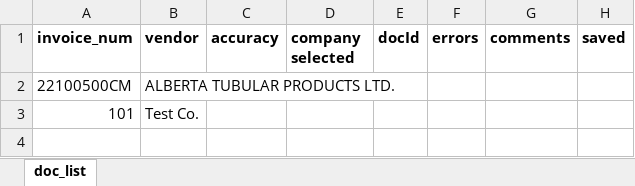
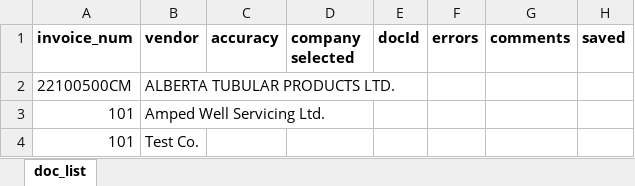
Before and after one commit to jason-wiens/oi_puller, an Excel workbook: src/assets/doc_list.xlsx, sheet doc_list, drawn as a sheet; values as stored, in another font and other column widths than the file's, no borders; the diff names each change by its address in the sheet, - before the commit and + after, or states it on an @@ line.

Commit message:
complete puller for exact match vendor

```diff
--- a/src/assets/doc_list.xlsx (sheet doc_list)
+++ b/src/assets/doc_list.xlsx (sheet doc_list)
+row 3: 101 | Amped Well Servicing Ltd.
```
Also changed, not shown: 11 other files.
